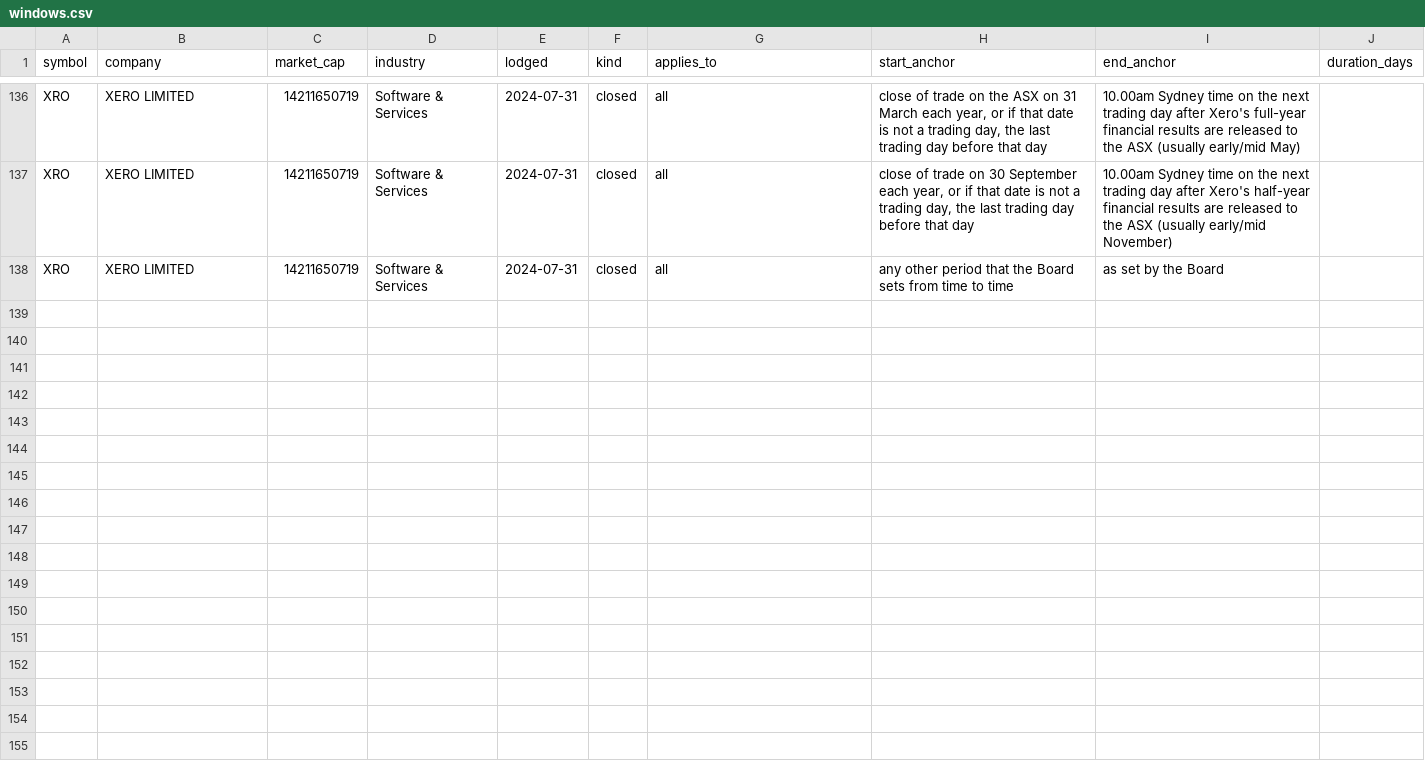
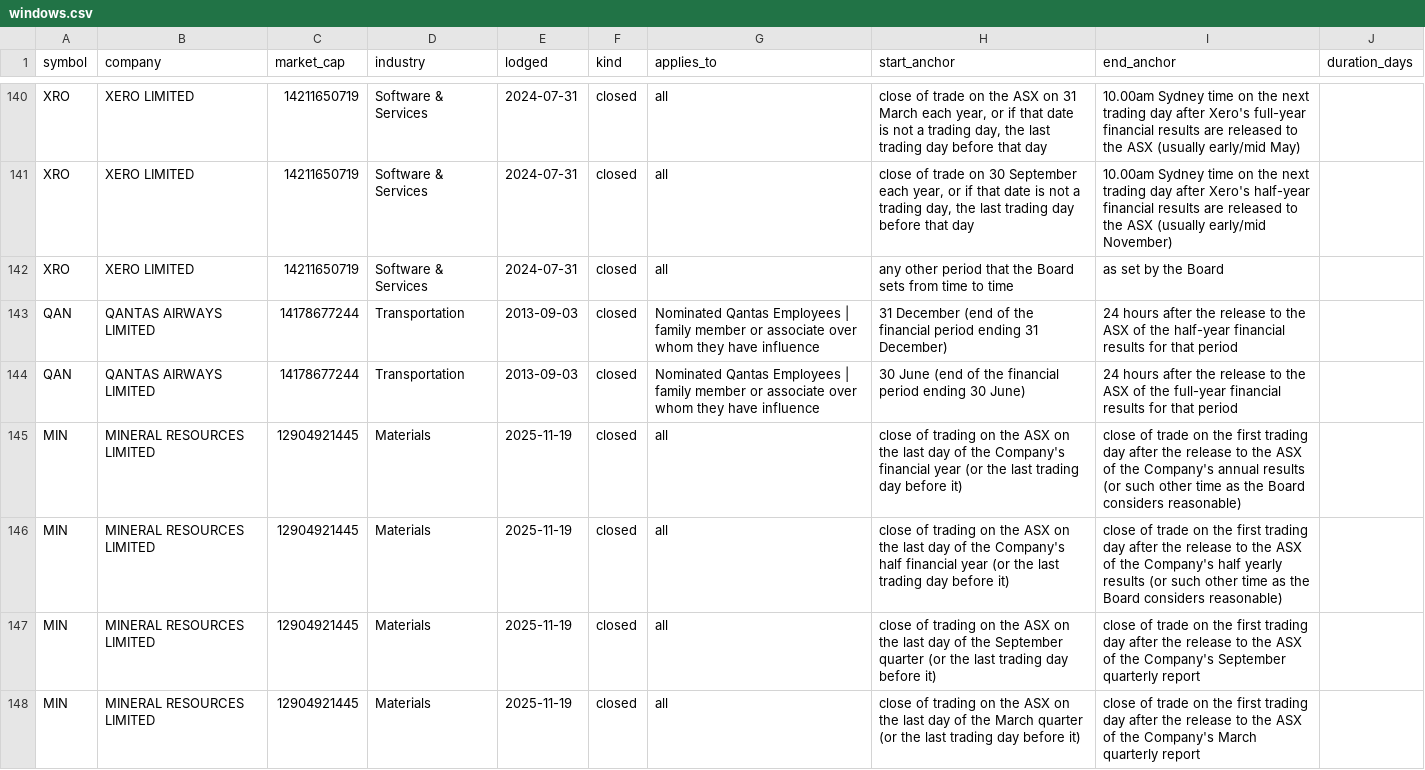
Before and after one commit to Lachlan1478/asx-trading-policies, a CSV file: data/tables/windows.csv, drawn as a sheet; only a part is shown, gaps mark what is left out; the diff covers the shown part only.

```diff
--- a/data/tables/windows.csv
+++ b/data/tables/windows.csv
@@ -138 +142,7 @@ XRO,XERO LIMITED,14211650719,Software & Services,2024-07-31,closed,all,"close of
 XRO,XERO LIMITED,14211650719,Software & Services,2024-07-31,closed,all,any other period that the Board sets from time to time,as set by the Board,
+QAN,QANTAS AIRWAYS LIMITED,14178677244,Transportation,2013-09-03,closed,Nominated Qantas Employees | family member or associate over whom they have influence,31 December (end of the financial period ending 31 December),24 hours after the release to the ASX of the half-year financial results for that period,
+QAN,QANTAS AIRWAYS LIMITED,14178677244,Transportation,2013-09-03,closed,Nominated Qantas Employees | family member or associate over whom they have influence,30 June (end of the financial period ending 30 June),24 hours after the release to the ASX of the full-year financial results for that period,
+MIN,MINERAL RESOURCES LIMITED,12904921445,Materials,2025-11-19,closed,all,close of trading on the ASX on the last day of the Company's financial year (or the last trading day before it),close of trade on the first trading day after the release to the ASX of the Company's annual results (or such other time as the Board considers reasonable),
+MIN,MINERAL RESOURCES LIMITED,12904921445,Materials,2025-11-19,closed,all,close of trading on the ASX on the last day of the Company's half financial year (or the last trading day before it),close of trade on the first trading day after the release to the ASX of the Company's half yearly results (or such other time as the Board considers reasonable),
+MIN,MINERAL RESOURCES LIMITED,12904921445,Materials,2025-11-19,closed,all,close of trading on the ASX on the last day of the September quarter (or the last trading day before it),close of trade on the first trading day after the release to the ASX of the Company's September quarterly report,
+MIN,MINERAL RESOURCES LIMITED,12904921445,Materials,2025-11-19,closed,all,close of trading on the ASX on the last day of the March quarter (or the last trading day before it),close of trade on the first trading day after the release to the ASX of the Company's March quarterly report,
```
Also changed, not shown: 9 added rows elsewhere in this file, data/tables/collar.csv, 9 other files.
